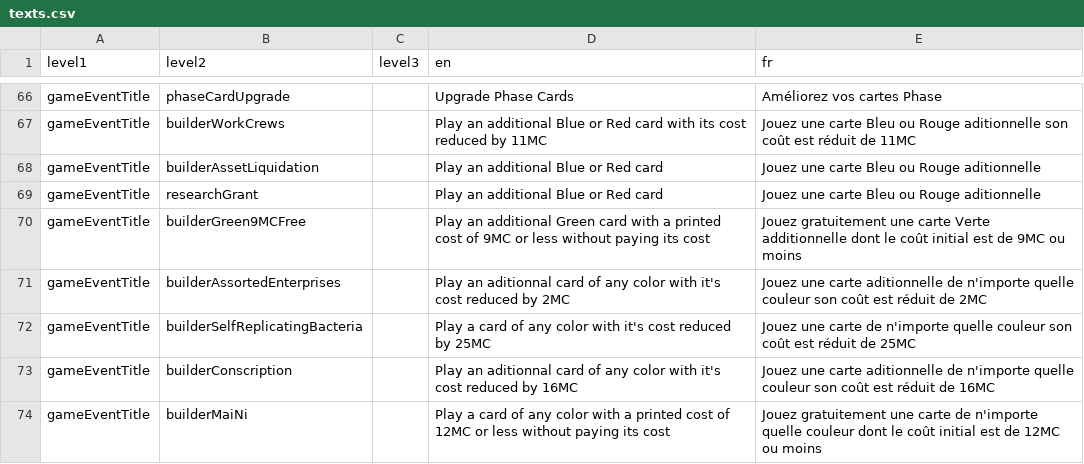
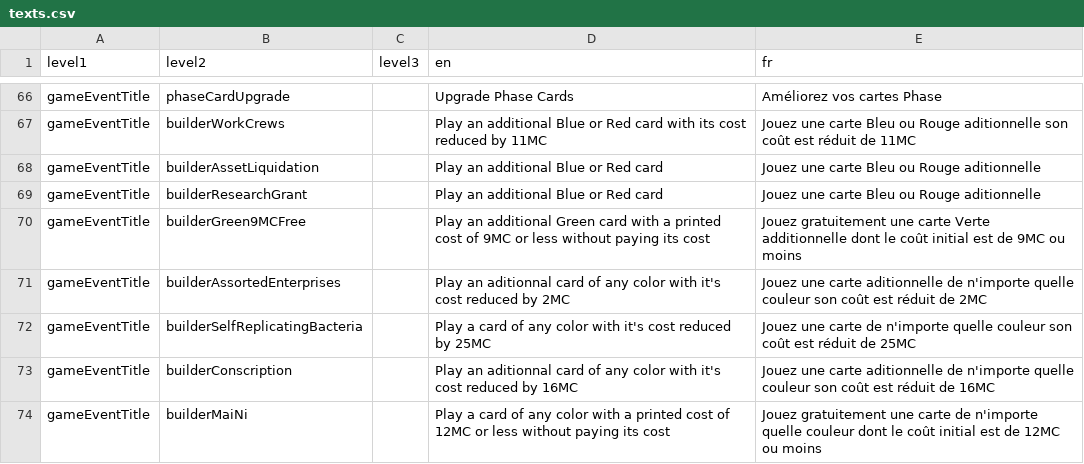
Before and after one commit to Mylaana/AresExpedition, a CSV file: parser/Input/texts.csv, drawn as a sheet; only a part is shown, gaps mark what is left out.

```diff
--- a/parser/Input/texts.csv
+++ b/parser/Input/texts.csv
@@ -68,3 +68,3 @@ gameEventTitle;builderWorkCrews;;Play an additional Blue or Red card with its co
 gameEventTitle;builderAssetLiquidation;;Play an additional Blue or Red card;Jouez une carte Bleu ou Rouge aditionnelle
-gameEventTitle;researchGrant;;Play an additional Blue or Red card;Jouez une carte Bleu ou Rouge aditionnelle
+gameEventTitle;builderResearchGrant;;Play an additional Blue or Red card;Jouez une carte Bleu ou Rouge aditionnelle
 gameEventTitle;builderGreen9MCFree;;Play an additional Green card with a printed cost of 9MC or less without paying its cost;Jouez gratuitement une carte Verte additionnelle dont le coût initial est de 9MC ou moins
```
Also changed, not shown: parser/Input/card_list.csv, 5 other files.
